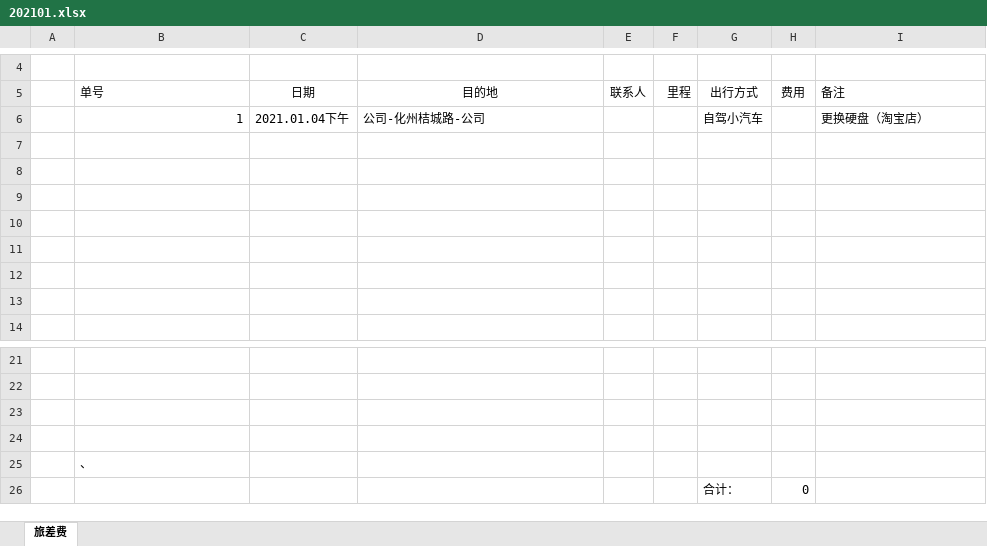
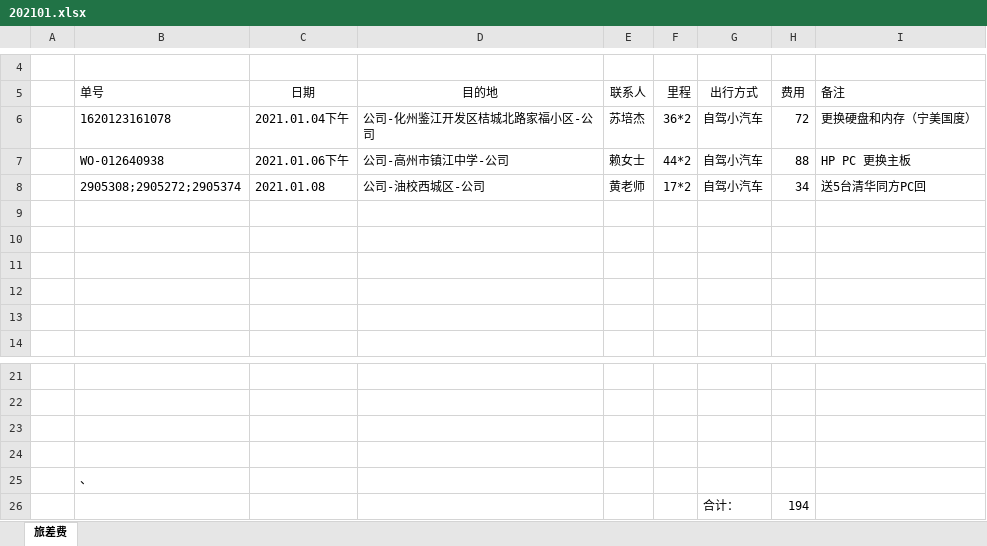
Before and after one commit to ikwen/debianlinux, an Excel workbook: HP/zj/202101.xlsx, sheet 旅差费, drawn as a sheet; only a part is shown, gaps mark what is left out; values as stored, in another font and other column widths than the file's, no borders; removed rows and columns are numbered as before the commit, all else as after; the diff names each change by its address in the sheet, - before the commit and + after, or states it on an @@ line.

Commit message:
linux

```diff
--- a/HP/zj/202101.xlsx (sheet 旅差费)
+++ b/HP/zj/202101.xlsx (sheet 旅差费)
-row 6:  | 1 | 2021.01.04下午 | 公司-化州桔城路-公司 |  |  | 自驾小汽车 |  | 更换硬盘（淘宝店）
-row 6: (empty)
+row 6:  | 1620123161078 | 2021.01.04下午 | 公司-化州鉴江开发区桔城北路家福小区-公司 | 苏培杰 | 36*2 | 自驾小汽车 | 72 | 更换硬盘和内存（宁美国度）
-row 7: (empty)
+row 7:  | WO-012640938 | 2021.01.06下午 | 公司-高州市镇江中学-公司 | 赖女士 | 44*2 | 自驾小汽车 | 88 | HP PC 更换主板
+row 8:  | 2905308;2905272;2905374 | 2021.01.08 | 公司-油校西城区-公司 | 黄老师 | 17*2 | 自驾小汽车 | 34 | 送5台清华同方PC回
-H26 (费用): 0
+H26 (费用): 194
```
